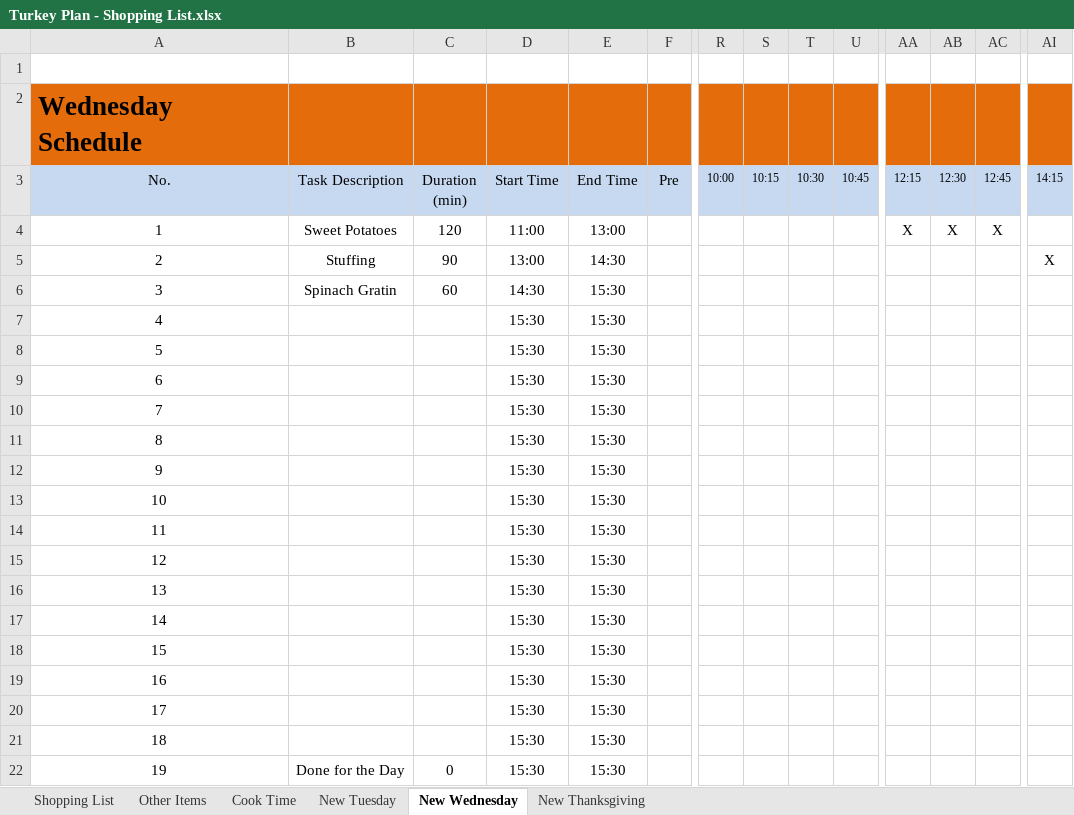
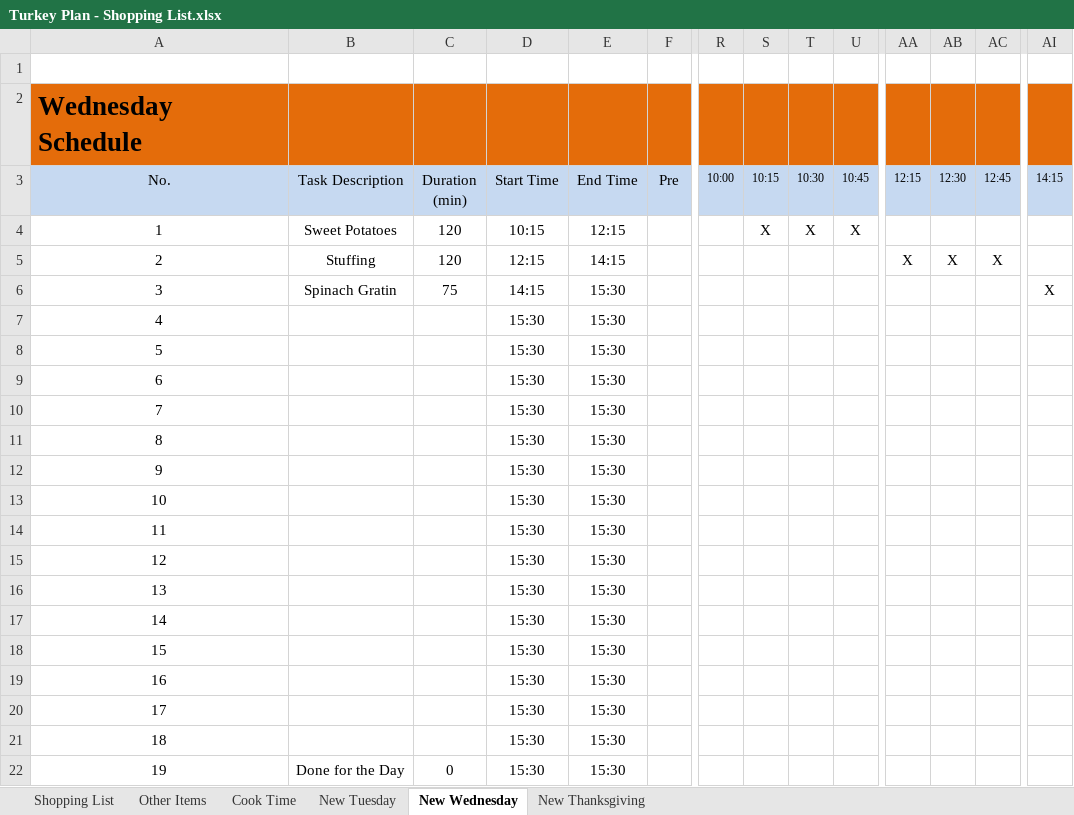
Before and after one commit to IslePilot/Recipes, an Excel workbook: Turkey Plan - Shopping List.xlsx, sheet New Wednesday, drawn as a sheet; only a part is shown, gaps mark what is left out; values as stored, in another font and other column widths than the file's, no borders; conditional formats not drawn; the diff names each change by its address in the sheet, - before the commit and + after, or states it on an @@ line.

```diff
--- a/Turkey Plan - Shopping List.xlsx (sheet New Wednesday)
+++ b/Turkey Plan - Shopping List.xlsx (sheet New Wednesday)
-D4 (Start Time): 11:00
+D4 (Start Time): 10:15
-E4 (End Time): 13:00
+E4 (End Time): 12:15
-S4 (10:15): (empty)
+S4 (10:15): X
-T4 (10:30): (empty)
+T4 (10:30): X
-U4 (10:45): (empty)
+U4 (10:45): X
-AA4 (12:15): X
+AA4 (12:15): (empty)
-AB4 (12:30): X
+AB4 (12:30): (empty)
-AC4 (12:45): X
+AC4 (12:45): (empty)
-C5 (Duration (min)): 90
+C5 (Duration (min)): 120
-D5 (Start Time): 13:00
+D5 (Start Time): 12:15
-E5 (End Time): 14:30
+E5 (End Time): 14:15
-AA5 (12:15): (empty)
+AA5 (12:15): X
-AB5 (12:30): (empty)
+AB5 (12:30): X
-AC5 (12:45): (empty)
+AC5 (12:45): X
-AI5 (14:15): X
+AI5 (14:15): (empty)
-C6 (Duration (min)): 60
+C6 (Duration (min)): 75
-D6 (Start Time): 14:30
+D6 (Start Time): 14:15
-AI6 (14:15): (empty)
+AI6 (14:15): X
```
Also changed, not shown: sheet New Tuesday, sheet New Thanksgiving, sheet Shopping List, sheet Cook Time, formulas that keep their value, charts or pictures, 1 other file.
